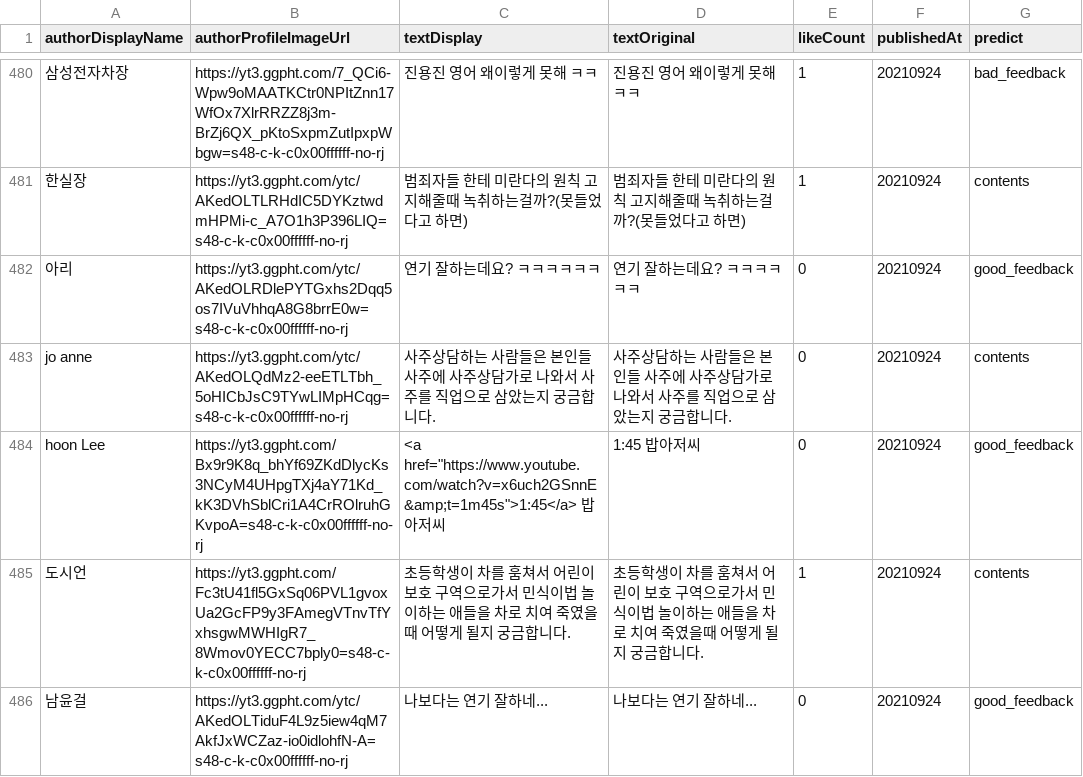
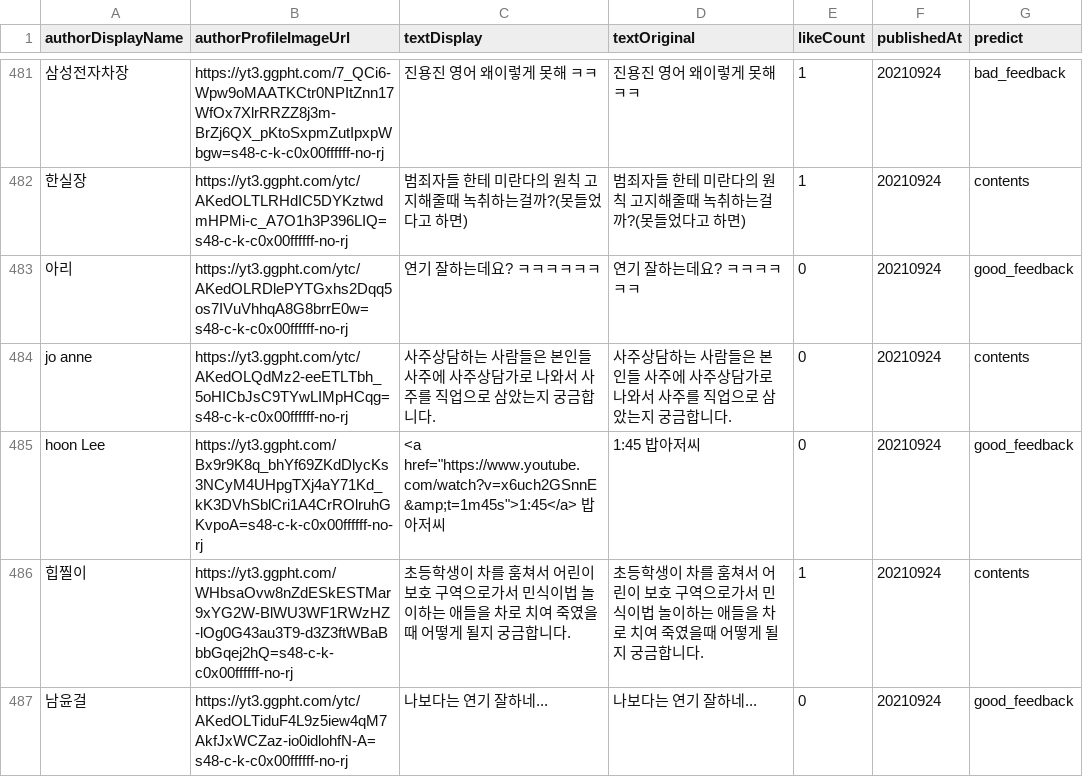
Before and after one commit to rlagksqls17/TeamProject_youtubeNLP, a CSV file: evereview/result/predict1.csv, drawn as a sheet; only a part is shown, gaps mark what is left out; the diff covers the shown part only.

```diff
--- a/evereview/result/predict1.csv
+++ b/evereview/result/predict1.csv
@@ -615,3 +616,3 @@ jo anne,https://yt3.ggpht.com/ytc/AKedOLQdMz2-eeETLTbh_5oHICbJsC9TYwLIMpHCqg=s48
 hoon Lee,https://yt3.ggpht.com/Bx9r9K8q_bhYf69ZKdDlycKs3NCyM4UHpgTXj4aY71Kd_kK3DVhSblCri1A4CrROlruhGKvpoA=s48-c-k-c0x00ffffff-no-rj,"<a href=""https://www.youtube.com/watch?v=x6uch2GSnnE&amp;t=1m45s"">1:45</a>  밥아저씨",1:45  밥아저씨,0,20210924,good_feedback
-도시언,https://yt3.ggpht.com/Fc3tU41fl5GxSq06PVL1gvoxUa2GcFP9y3FAmegVTnvTfYxhsgwMWHIgR7_8Wmov0YECC7bply0=s48-c-k-c0x00ffffff-no-rj,초등학생이 차를 훔쳐서 어린이 보호 구역으로가서 민식이법 놀이하는 애들을 차로 치여 죽였을때 어떻게 될지 궁금합니다.,초등학생이 차를 훔쳐서 어린이 보호 구역으로가서 민식이법 놀이하는 애들을 차로 치여 죽였을때 어떻게 될지 궁금합니다.,1,20210924,contents
+힙찔이,https://yt3.ggpht.com/WHbsaOvw8nZdESkESTMar9xYG2W-BlWU3WF1RWzHZ-lOg0G43au3T9-d3Z3ftWBaBbbGqej2hQ=s48-c-k-c0x00ffffff-no-rj,초등학생이 차를 훔쳐서 어린이 보호 구역으로가서 민식이법 놀이하는 애들을 차로 치여 죽였을때 어떻게 될지 궁금합니다.,초등학생이 차를 훔쳐서 어린이 보호 구역으로가서 민식이법 놀이하는 애들을 차로 치여 죽였을때 어떻게 될지 궁금합니다.,1,20210924,contents
 남윤걸,https://yt3.ggpht.com/ytc/AKedOLTiduF4L9z5iew4qM7AkfJxWCZaz-io0idlohfN-A=s48-c-k-c0x00ffffff-no-rj,나보다는 연기 잘하네...,나보다는 연기 잘하네...,0,20210924,good_feedback
```
Also changed, not shown: 1 added row and 27 edited cells elsewhere in this file, 3 other files.
